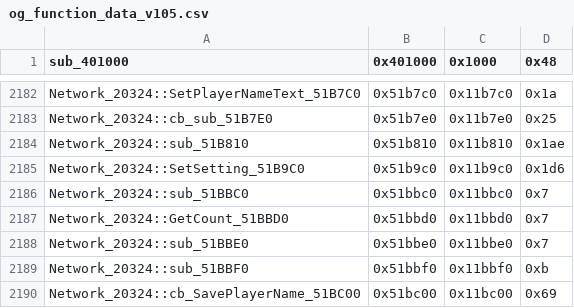
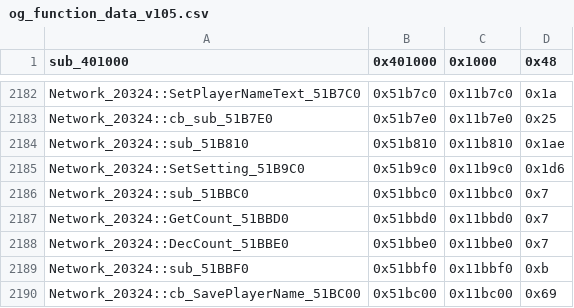
Before and after one commit to CriminalRETeam/gta2_re, a CSV file: Scripts/bin_comp/og_function_data_v105.csv, drawn as a sheet; only a part is shown, gaps mark what is left out.

Commit message:
match Network_20324::cb_sub_51ACD0

```diff
--- a/Scripts/bin_comp/og_function_data_v105.csv
+++ b/Scripts/bin_comp/og_function_data_v105.csv
@@ -2187,3 +2187,3 @@ Network_20324::sub_51BBC0,0x51bbc0,0x11bbc0,0x7
 Network_20324::GetCount_51BBD0,0x51bbd0,0x11bbd0,0x7
-Network_20324::sub_51BBE0,0x51bbe0,0x11bbe0,0x7
+Network_20324::DecCount_51BBE0,0x51bbe0,0x11bbe0,0x7
 Network_20324::sub_51BBF0,0x51bbf0,0x11bbf0,0xb
```
Also changed, not shown: Scripts/bin_comp/og_function_data_v96f.csv, 3 other files.
